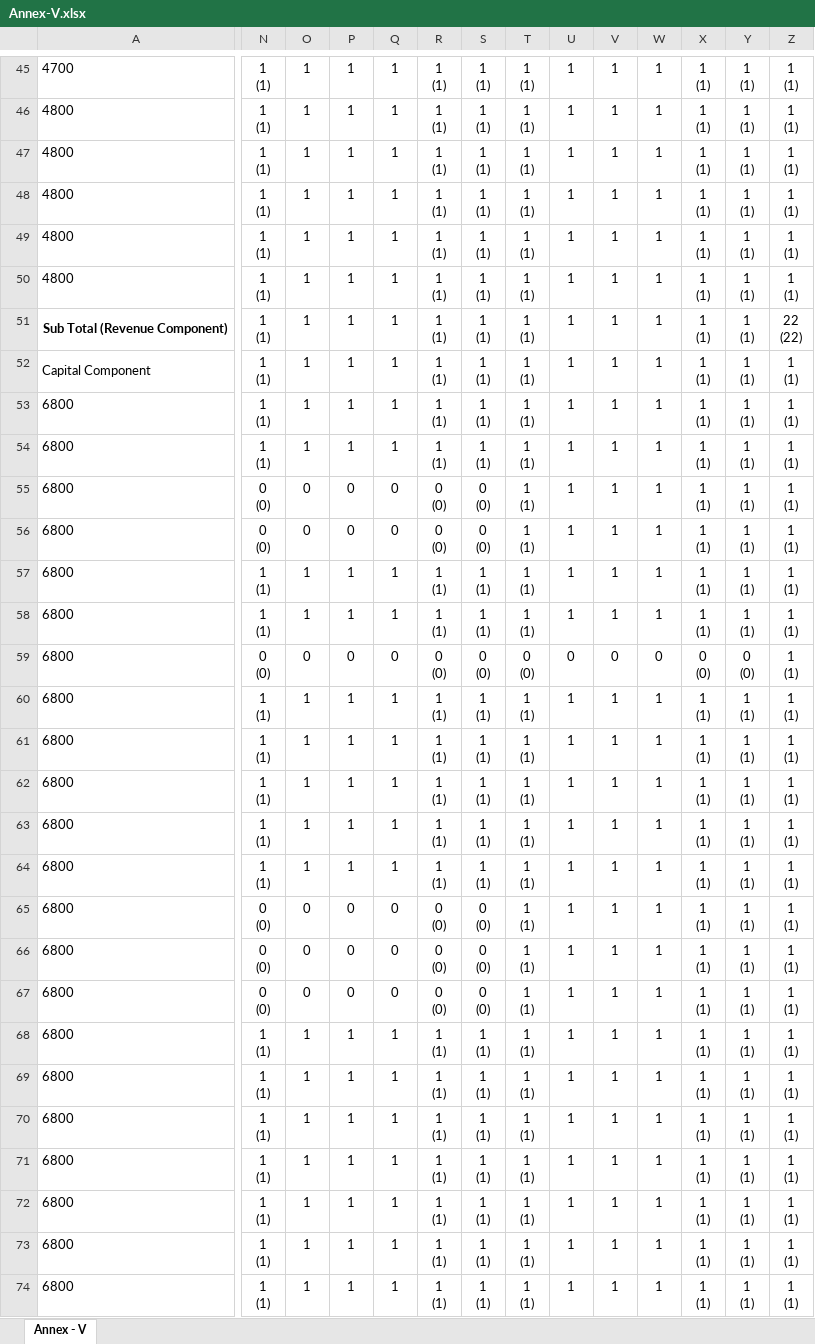
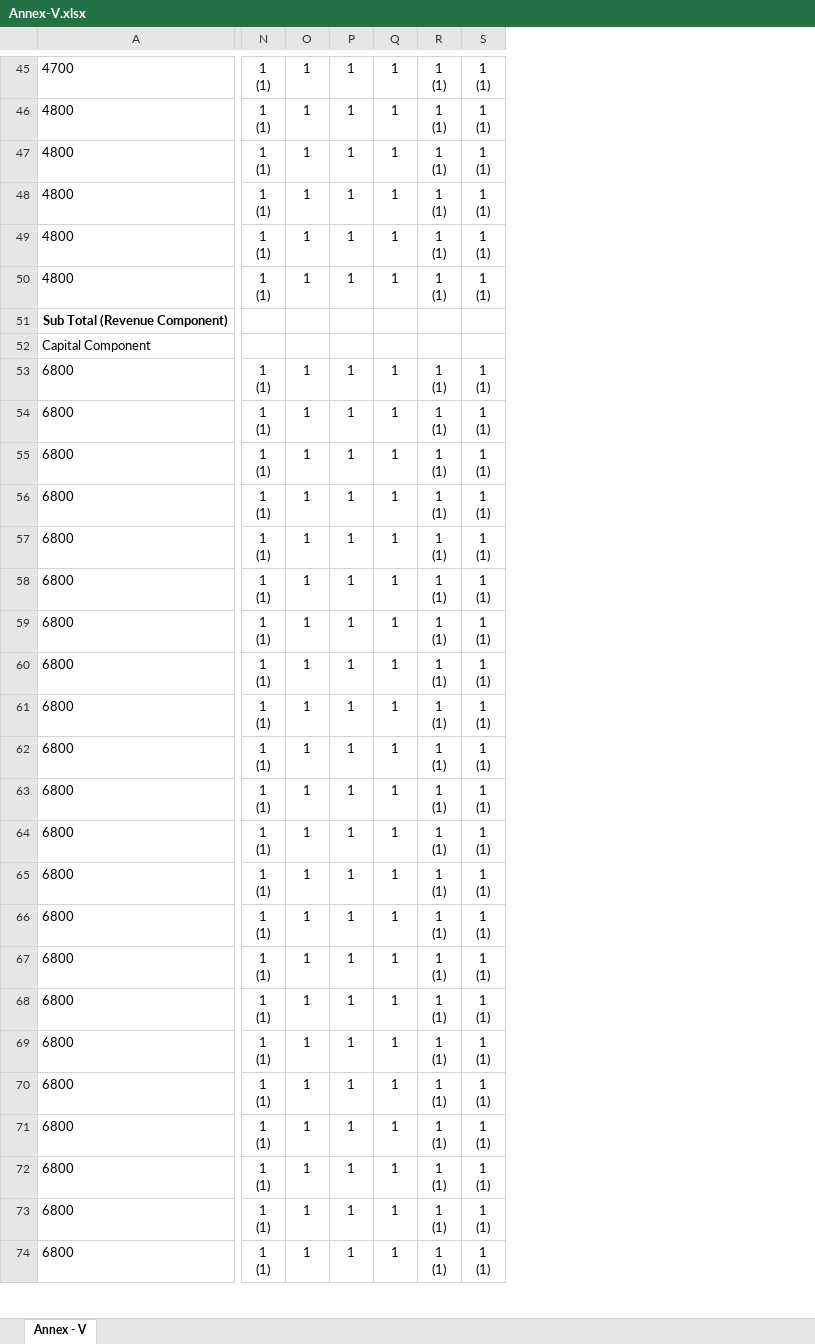
Before and after one commit to junayeed/pps2, an Excel workbook: files/Annex-V.xlsx, sheet Annex - V, drawn as a sheet; only a part is shown, gaps mark what is left out; values as stored, in another font and other column widths than the file's, no borders; removed rows and columns are numbered as before the commit, all else as after; rows hold the shown columns only; ↵ is a line break in a cell; the diff covers the shown part only; the diff names each change by its address in the sheet, - before the commit and + after, or states it on an @@ line.

```diff
--- a/files/Annex-V.xlsx (sheet Annex - V)
+++ b/files/Annex-V.xlsx (sheet Annex - V)
-column T, rows 45-50: all 1 ↵ (1); rows 53-58: all 1 ↵ (1); rows 60-62: all 1 ↵ (1); rows 64-74: all 1 ↵ (1)
-column U, rows 45-50: all 1; rows 53-58: all 1; rows 60-62: all 1; rows 64-74: all 1
-column V, rows 45-50: all 1; rows 53-58: all 1; rows 60-62: all 1; rows 64-74: all 1
-column W, rows 45-50: all 1; rows 53-58: all 1; rows 60-62: all 1; rows 64-74: all 1
-column X, rows 45-50: all 1 ↵ (1); rows 53-58: all 1 ↵ (1); rows 60-62: all 1 ↵ (1); rows 64-74: all 1 ↵ (1)
-column Y, rows 45-50: all 1 ↵ (1); rows 53-58: all 1 ↵ (1); rows 60-62: all 1 ↵ (1); rows 64-74: all 1 ↵ (1)
-column Z, rows 45-50: all 1 ↵ (1); rows 53-58: all 1 ↵ (1); rows 60-62: all 1 ↵ (1); rows 64-74: all 1 ↵ (1)
-row 51: Sub Total (Revenue Component) | 1 ↵ (1) | 1 | 1 | 1 | 1 ↵ (1) | 1 ↵ (1) | 1 ↵ (1) | 1 | 1 | 1 | 1 ↵ (1) | 1 ↵ (1) | 22 ↵ (22)
-row 52: Capital Component | 1 ↵ (1) | 1 | 1 | 1 | 1 ↵ (1) | 1 ↵ (1) | 1 ↵ (1) | 1 | 1 | 1 | 1 ↵ (1) | 1 ↵ (1) | 1 ↵ (1)
+row 51: Sub Total (Revenue Component)
+row 52: Capital Component
-N55:N56: 0 ↵ (0)
+N55:N56: 1 ↵ (1)
-O55:O56: 0
+O55:O56: 1
-P55:P56: 0
+P55:P56: 1
-Q55:Q56: 0
+Q55:Q56: 1
-R55:R56: 0 ↵ (0)
+R55:R56: 1 ↵ (1)
-S55:S56: 0 ↵ (0)
+S55:S56: 1 ↵ (1)
-row 59: 6800 | 0 ↵ (0) | 0 | 0 | 0 | 0 ↵ (0) | 0 ↵ (0) | 0 ↵ (0) | 0 | 0 | 0 | 0 ↵ (0) | 0 ↵ (0) | 1 ↵ (1)
+row 60: 6800 | 1 ↵ (1) | 1 | 1 | 1 | 1 ↵ (1) | 1 ↵ (1)
@@ row 63 moved to row 61: 6800 @@
-N65:N67: 0 ↵ (0)
+N65:N67: 1 ↵ (1)
-O65:O67: 0
+O65:O67: 1
-P65:P67: 0
+P65:P67: 1
-Q65:Q67: 0
+Q65:Q67: 1
-R65:R67: 0 ↵ (0)
+R65:R67: 1 ↵ (1)
-S65:S67: 0 ↵ (0)
+S65:S67: 1 ↵ (1)
```
Also changed, not shown: 17 removed columns and 53 edited cells elsewhere in this sheet, 22 other files.
